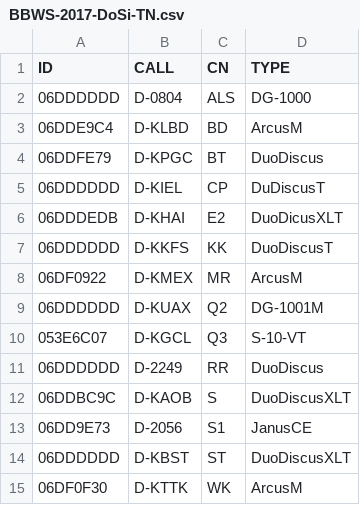
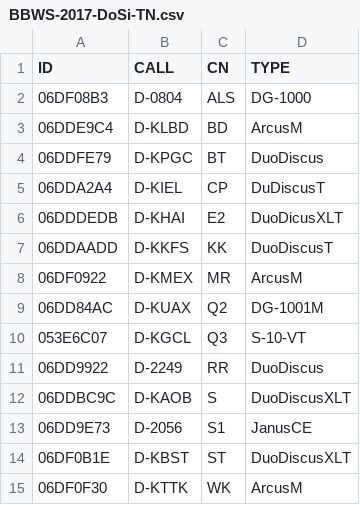
Before and after one commit to dspreitz/BBWS-2017, a CSV file: BBWS-2017-DoSi-TN.csv, drawn as a sheet.

```diff
--- a/BBWS-2017-DoSi-TN.csv
+++ b/BBWS-2017-DoSi-TN.csv
@@ -1,15 +1,15 @@
 ID,CALL,CN,TYPE
-06DDDDDD,D-0804,ALS,DG-1000
+06DF08B3,D-0804,ALS,DG-1000
 06DDE9C4,D-KLBD,BD,ArcusM
 06DDFE79,D-KPGC,BT,DuoDiscus
-06DDDDDD,D-KIEL,CP,DuDiscusT
+06DDA2A4,D-KIEL,CP,DuDiscusT
 06DDDEDB,D-KHAI,E2,DuoDicusXLT
-06DDDDDD,D-KKFS,KK,DuoDiscusT
+06DDAADD,D-KKFS,KK,DuoDiscusT
 06DF0922,D-KMEX,MR,ArcusM
-06DDDDDD,D-KUAX,Q2,DG-1001M
+06DD84AC,D-KUAX,Q2,DG-1001M
 053E6C07,D-KGCL,Q3,S-10-VT
-06DDDDDD,D-2249,RR,DuoDiscus
+06DD9922,D-2249,RR,DuoDiscus
 06DDBC9C,D-KAOB,S,DuoDiscusXLT
 06DD9E73,D-2056,S1,JanusCE
-06DDDDDD,D-KBST,ST,DuoDiscusXLT
+06DF0B1E,D-KBST,ST,DuoDiscusXLT
 06DF0F30,D-KTTK,WK,ArcusM
```
Also changed, not shown: BBWS-2017-Offen-TN.csv.
